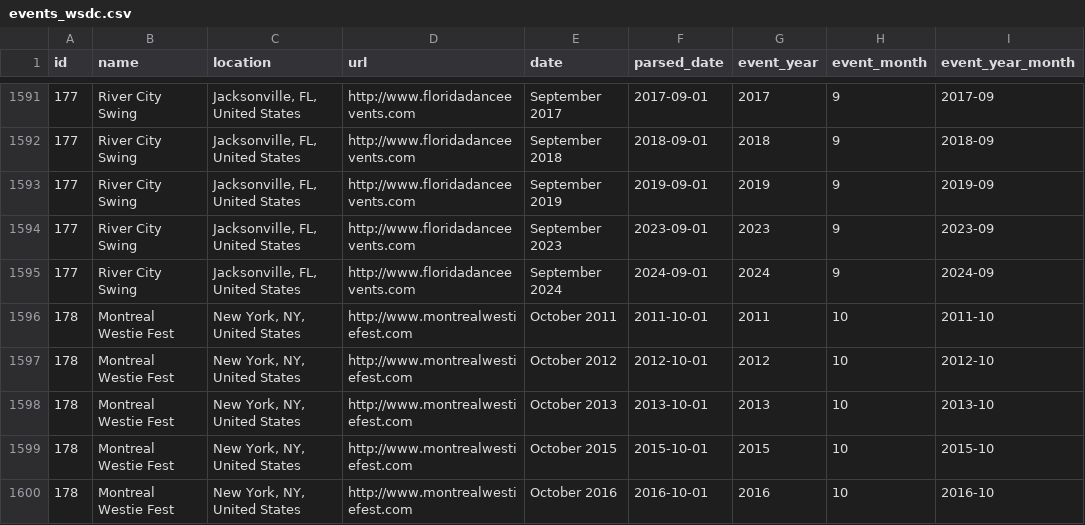
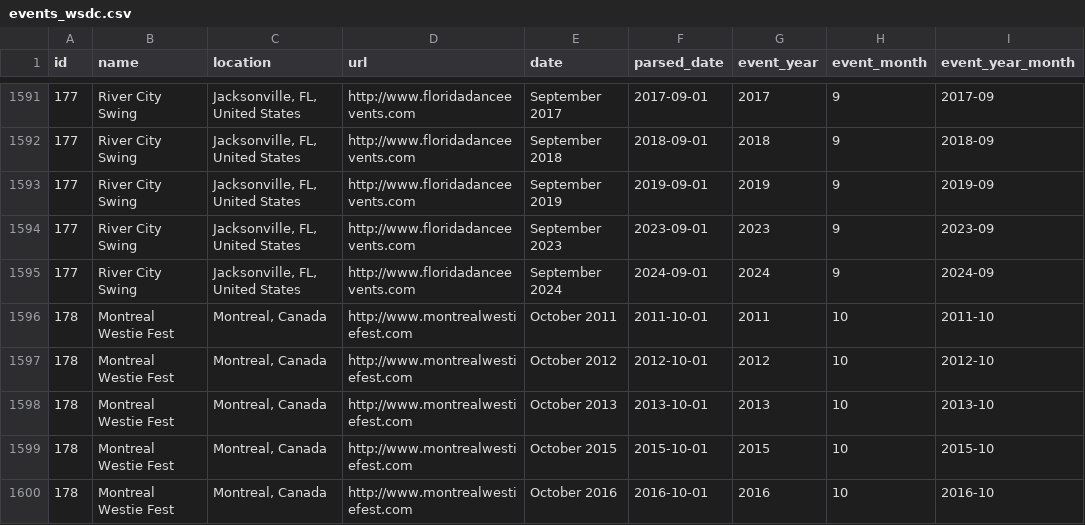
Before and after one commit to zlat1109/wsdc-data-pipeline, a CSV file: data/events_wsdc.csv, drawn as a sheet; only a part is shown, gaps mark what is left out; the diff covers the shown part only.

```diff
--- a/data/events_wsdc.csv
+++ b/data/events_wsdc.csv
@@ -1595,6 +1595,6 @@ id,name,location,url,date,parsed_date,event_year,event_month,event_year_month
 177,River City Swing,"Jacksonville, FL, United States",http://www.floridadanceevents.com,September 2024,2024-09-01,2024,9,2024-09
-178,Montreal Westie Fest,"New York, NY, United States",http://www.montrealwestiefest.com,October 2011,2011-10-01,2011,10,2011-10
-178,Montreal Westie Fest,"New York, NY, United States",http://www.montrealwestiefest.com,October 2012,2012-10-01,2012,10,2012-10
-178,Montreal Westie Fest,"New York, NY, United States",http://www.montrealwestiefest.com,October 2013,2013-10-01,2013,10,2013-10
-178,Montreal Westie Fest,"New York, NY, United States",http://www.montrealwestiefest.com,October 2015,2015-10-01,2015,10,2015-10
-178,Montreal Westie Fest,"New York, NY, United States",http://www.montrealwestiefest.com,October 2016,2016-10-01,2016,10,2016-10
+178,Montreal Westie Fest,"Montreal, Canada",http://www.montrealwestiefest.com,October 2011,2011-10-01,2011,10,2011-10
+178,Montreal Westie Fest,"Montreal, Canada",http://www.montrealwestiefest.com,October 2012,2012-10-01,2012,10,2012-10
+178,Montreal Westie Fest,"Montreal, Canada",http://www.montrealwestiefest.com,October 2013,2013-10-01,2013,10,2013-10
+178,Montreal Westie Fest,"Montreal, Canada",http://www.montrealwestiefest.com,October 2015,2015-10-01,2015,10,2015-10
+178,Montreal Westie Fest,"Montreal, Canada",http://www.montrealwestiefest.com,October 2016,2016-10-01,2016,10,2016-10
```
Also changed, not shown: 15 edited cells elsewhere in this file, data/event_catalog.csv, data/event_editions.csv, 3 other files.
